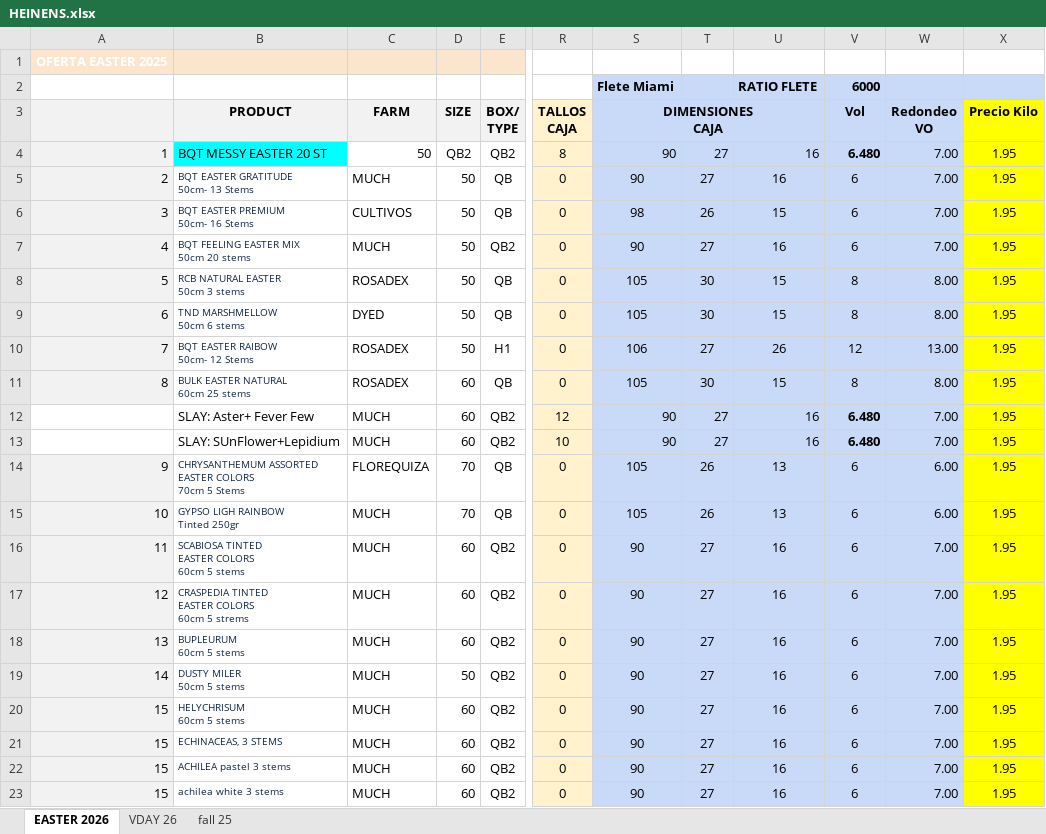
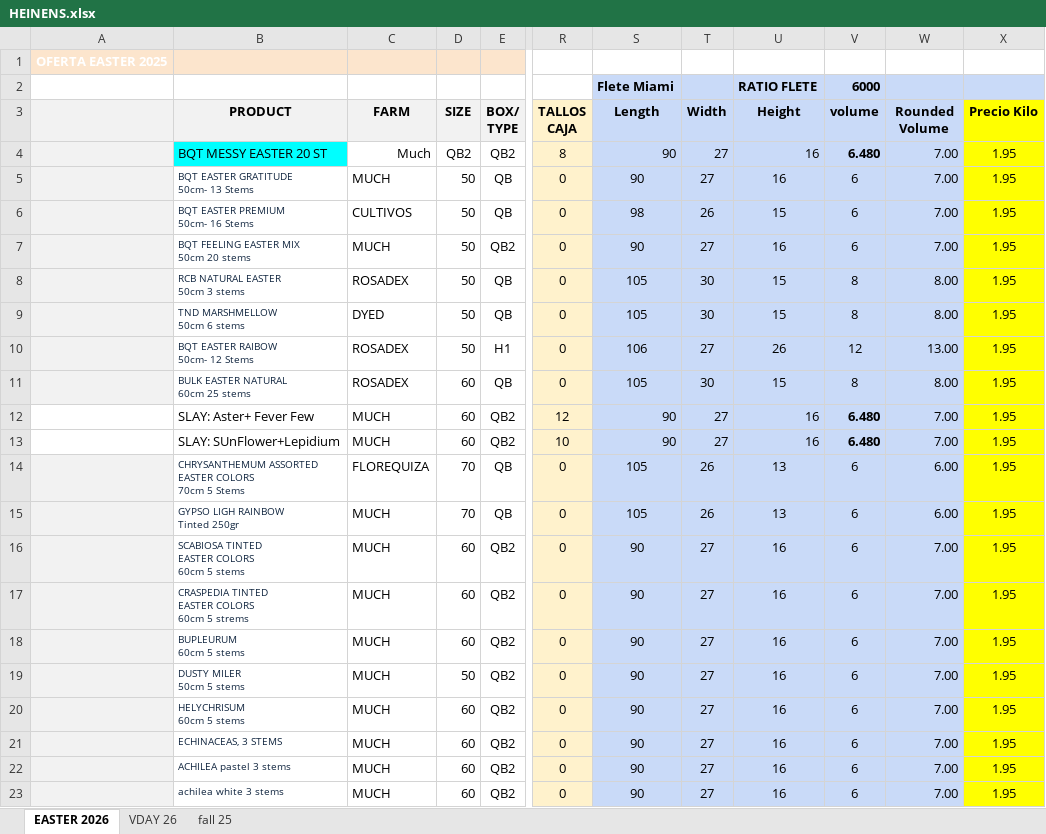
Before and after one commit to SebastianPerilla/cocoTool, an Excel workbook: HEINENS.xlsx, sheet EASTER 2026, drawn as a sheet; only a part is shown, gaps mark what is left out; values as stored, in another font and other column widths than the file's, no borders; charts and pictures not drawn; ↵ is a line break in a cell; the diff names each change by its address in the sheet, - before the commit and + after, or states it on an @@ line.

```diff
--- a/HEINENS.xlsx (sheet EASTER 2026)
+++ b/HEINENS.xlsx (sheet EASTER 2026)
-S3: DIMENSIONES ↵ CAJA
+S3: Length
-S3:U3 merged
-T3: (empty)
+T3: Width
-T3:U3 fill: none
+T3:U3 fill: #C9DAF8
-U3: (empty)
+U3: Height
-V3: Vol
+V3: volume
-W3: Redondeo ↵ VO
+W3: Rounded Volume
-A4: 1
+A4: (empty)
-C4 (FARM): 50
+C4 (FARM): Much
-A5: 2
+A5: (empty)
-A6: 3
+A6: (empty)
-A7: 4
+A7: (empty)
-A8: 5
+A8: (empty)
-A9: 6
+A9: (empty)
-A10: 7
+A10: (empty)
-A11: 8
+A11: (empty)
-A14: 9
+A14: (empty)
-A15: 10
+A15: (empty)
-A16: 11
+A16: (empty)
-A17: 12
+A17: (empty)
-A18: 13
+A18: (empty)
-A19: 14
+A19: (empty)
-A20:A23: 15
+A20:A23: (empty)
```
Also changed, not shown: 4 other files.
